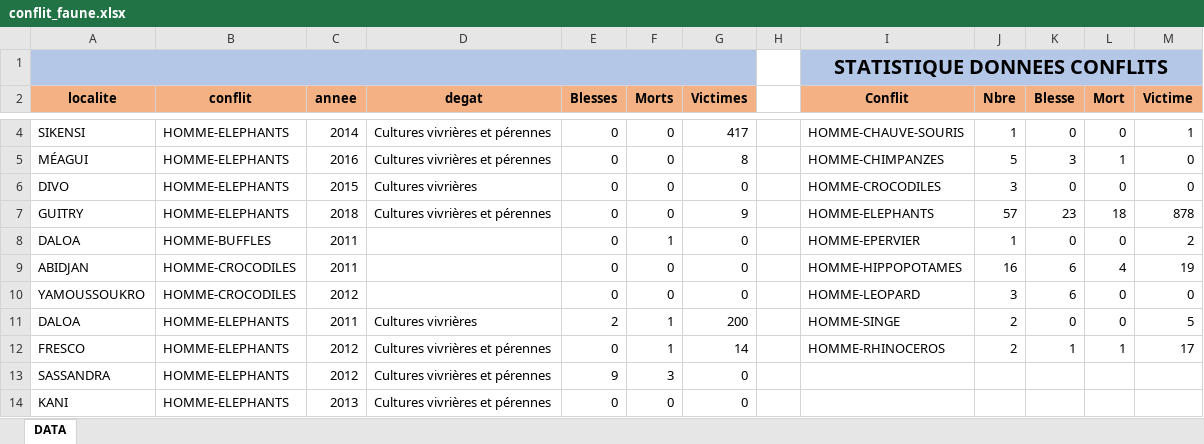
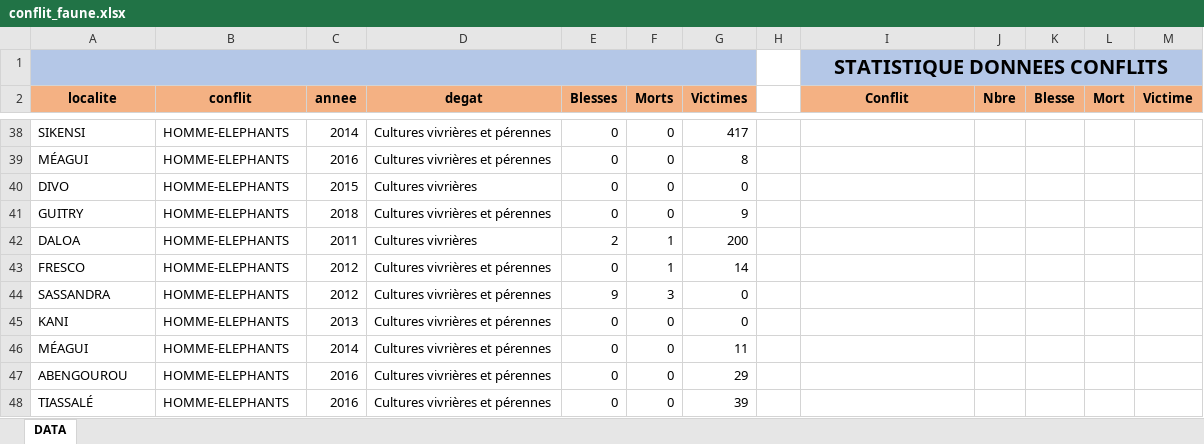
Before and after one commit to oberlin28/donnee_conflit_faune, an Excel workbook: conflit_faune.xlsx, sheet DATA, drawn as a sheet; only a part is shown, gaps mark what is left out; the shorter side is filled out with more unchanged rows; values as stored, in another font and other column widths than the file's, no borders; removed rows and columns are numbered as before the commit, all else as after; the diff covers the shown part only; the diff names each change by its address in the sheet, - before the commit and + after, or states it on an @@ line.

Commit message:
Update conflit_faune.xlsx

```diff
--- a/conflit_faune.xlsx (sheet DATA)
+++ b/conflit_faune.xlsx (sheet DATA)
-I38 (Conflit): HOMME-CHAUVE-SOURIS
+I38 (Conflit): (empty)
-J38 (Nbre): 1
+J38 (Nbre): (empty)
-K38 (Blesse): 0
+K38 (Blesse): (empty)
-L38 (Mort): 0
+L38 (Mort): (empty)
-M38 (Victime): 1
+M38 (Victime): (empty)
-I39 (Conflit): HOMME-CHIMPANZES
+I39 (Conflit): (empty)
-J39 (Nbre): 5
+J39 (Nbre): (empty)
-K39 (Blesse): 3
+K39 (Blesse): (empty)
-L39 (Mort): 1
+L39 (Mort): (empty)
-M39:M40 (Victime): 0
+M39:M40 (Victime): (empty)
-I40 (Conflit): HOMME-CROCODILES
+I40 (Conflit): (empty)
-J40 (Nbre): 3
+J40 (Nbre): (empty)
-K40 (Blesse): 0
+K40 (Blesse): (empty)
-L40 (Mort): 0
+L40 (Mort): (empty)
-I41 (Conflit): HOMME-ELEPHANTS
+I41 (Conflit): (empty)
-J41 (Nbre): 57
+J41 (Nbre): (empty)
-K41 (Blesse): 23
+K41 (Blesse): (empty)
-L41 (Mort): 18
+L41 (Mort): (empty)
-M41 (Victime): 878
+M41 (Victime): (empty)
-row 8: DALOA | HOMME-BUFFLES | 2011 |  | 0 | 1 | 0 |  | HOMME-EPERVIER | 1 | 0 | 0 | 2
-row 9: ABIDJAN | HOMME-CROCODILES | 2011 |  | 0 | 0 | 0 |  | HOMME-HIPPOPOTAMES | 16 | 6 | 4 | 19
-row 10: YAMOUSSOUKRO | HOMME-CROCODILES | 2012 |  | 0 | 0 | 0 |  | HOMME-LEOPARD | 3 | 6 | 0 | 0
-I42 (Conflit): HOMME-SINGE
+I42 (Conflit): (empty)
-J42:J43 (Nbre): 2
+J42:J43 (Nbre): (empty)
-K42 (Blesse): 0
+K42 (Blesse): (empty)
-L42 (Mort): 0
+L42 (Mort): (empty)
-M42 (Victime): 5
+M42 (Victime): (empty)
-I43 (Conflit): HOMME-RHINOCEROS
+I43 (Conflit): (empty)
-K43 (Blesse): 1
+K43 (Blesse): (empty)
-L43 (Mort): 1
+L43 (Mort): (empty)
-M43 (Victime): 17
+M43 (Victime): (empty)
```
Also changed, not shown: 13 added rows, 9 removed rows, 56 moved rows and 5 edited cells elsewhere in this sheet.
